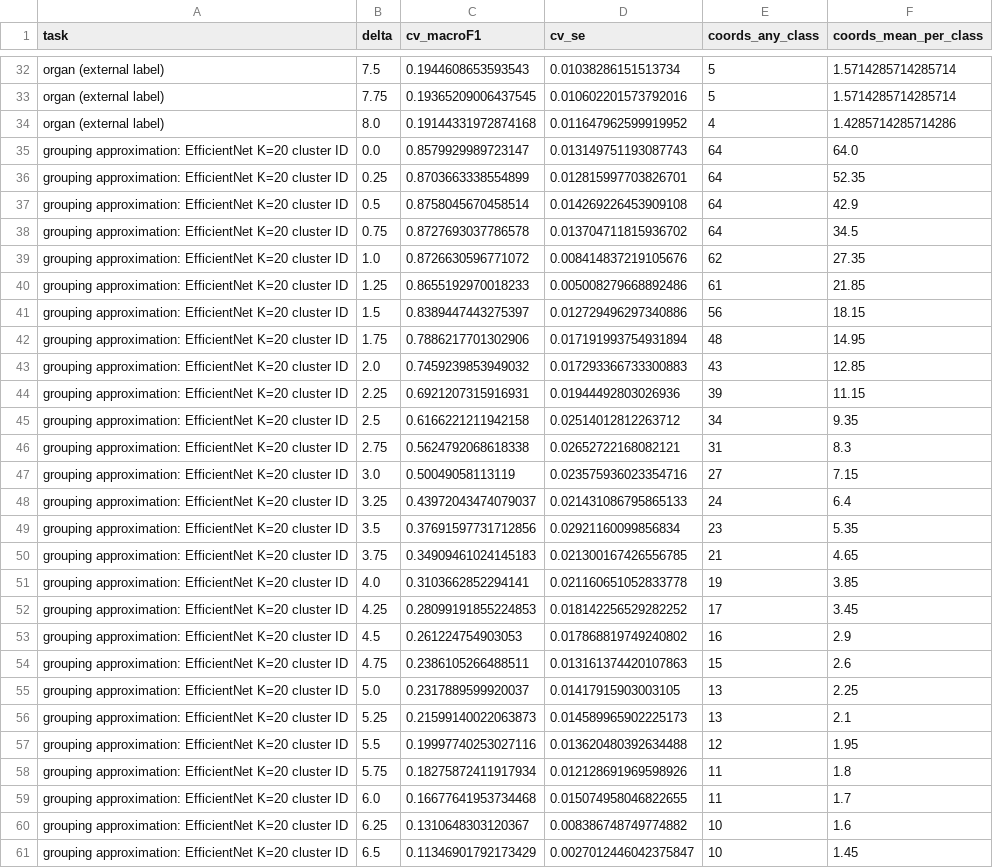
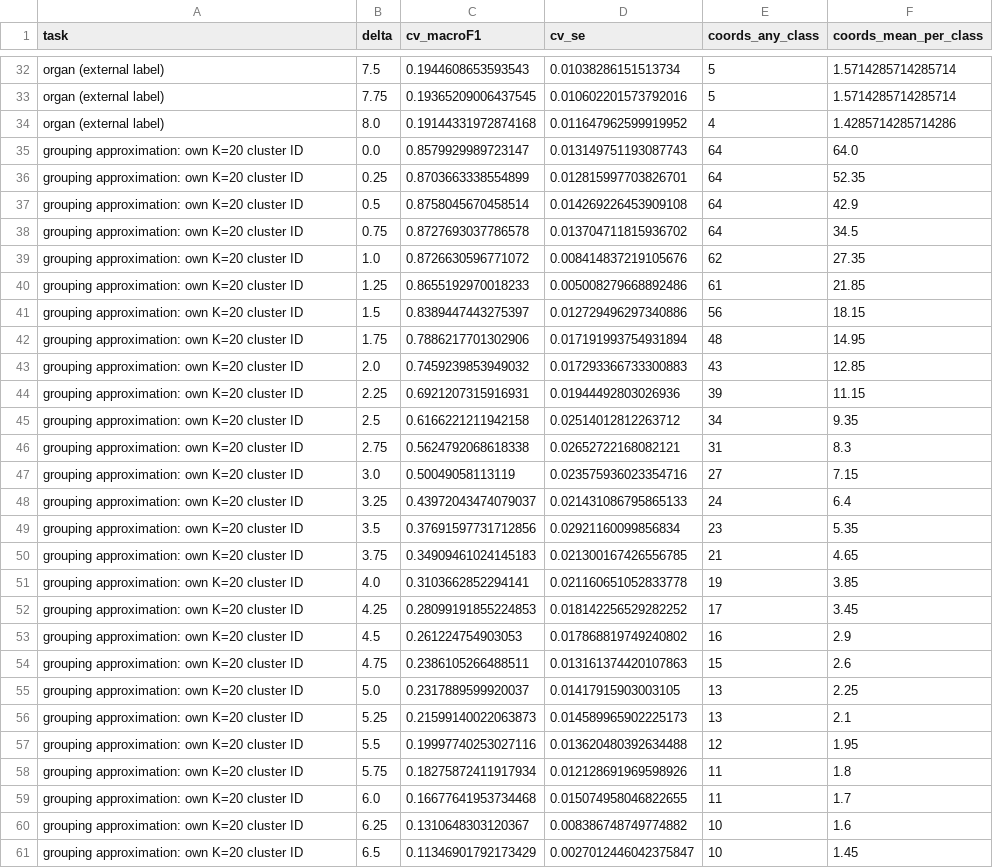
Before and after one commit to arborphy/fieldguidevision, a CSV file: botanical-computer-vision/meeting_minimal/results/exp1_nsc_curves.csv, drawn as a sheet; only a part is shown, gaps mark what is left out; the diff covers the shown part only.

```diff
--- a/botanical-computer-vision/meeting_minimal/results/exp1_nsc_curves.csv
+++ b/botanical-computer-vision/meeting_minimal/results/exp1_nsc_curves.csv
@@ -34,28 +34,28 @@ organ (external label),7.75,0.19365209006437545,0.010602201573792016,5,1.5714285
 organ (external label),8.0,0.19144331972874168,0.011647962599919952,4,1.4285714285714286
-grouping approximation: EfficientNet K=20 cluster ID,0.0,0.8579929989723147,0.013149751193087743,64,64.0
-grouping approximation: EfficientNet K=20 cluster ID,0.25,0.8703663338554899,0.012815997703826701,64,52.35
-grouping approximation: EfficientNet K=20 cluster ID,0.5,0.8758045670458514,0.014269226453909108,64,42.9
-grouping approximation: EfficientNet K=20 cluster ID,0.75,0.8727693037786578,0.013704711815936702,64,34.5
-grouping approximation: EfficientNet K=20 cluster ID,1.0,0.8726630596771072,0.008414837219105676,62,27.35
-grouping approximation: EfficientNet K=20 cluster ID,1.25,0.8655192970018233,0.005008279668892486,61,21.85
-grouping approximation: EfficientNet K=20 cluster ID,1.5,0.8389447443275397,0.012729496297340886,56,18.15
-grouping approximation: EfficientNet K=20 cluster ID,1.75,0.7886217701302906,0.017191993754931894,48,14.95
-grouping approximation: EfficientNet K=20 cluster ID,2.0,0.7459239853949032,0.017293366733300883,43,12.85
-grouping approximation: EfficientNet K=20 cluster ID,2.25,0.6921207315916931,0.01944492803026936,39,11.15
-grouping approximation: EfficientNet K=20 cluster ID,2.5,0.6166221211942158,0.02514012812263712,34,9.35
-grouping approximation: EfficientNet K=20 cluster ID,2.75,0.5624792068618338,0.02652722168082121,31,8.3
-grouping approximation: EfficientNet K=20 cluster ID,3.0,0.50049058113119,0.023575936023354716,27,7.15
-grouping approximation: EfficientNet K=20 cluster ID,3.25,0.43972043474079037,0.021431086795865133,24,6.4
-grouping approximation: EfficientNet K=20 cluster ID,3.5,0.37691597731712856,0.02921160099856834,23,5.35
-grouping approximation: EfficientNet K=20 cluster ID,3.75,0.34909461024145183,0.021300167426556785,21,4.65
-grouping approximation: EfficientNet K=20 cluster ID,4.0,0.3103662852294141,0.021160651052833778,19,3.85
-grouping approximation: EfficientNet K=20 cluster ID,4.25,0.28099191855224853,0.018142256529282252,17,3.45
-grouping approximation: EfficientNet K=20 cluster ID,4.5,0.261224754903053,0.017868819749240802,16,2.9
-grouping approximation: EfficientNet K=20 cluster ID,4.75,0.2386105266488511,0.013161374420107863,15,2.6
-grouping approximation: EfficientNet K=20 cluster ID,5.0,0.2317889599920037,0.01417915903003105,13,2.25
-grouping approximation: EfficientNet K=20 cluster ID,5.25,0.21599140022063873,0.014589965902225173,13,2.1
-grouping approximation: EfficientNet K=20 cluster ID,5.5,0.19997740253027116,0.013620480392634488,12,1.95
-grouping approximation: EfficientNet K=20 cluster ID,5.75,0.18275872411917934,0.012128691969598926,11,1.8
-grouping approximation: EfficientNet K=20 cluster ID,6.0,0.16677641953734468,0.015074958046822655,11,1.7
-grouping approximation: EfficientNet K=20 cluster ID,6.25,0.1310648303120367,0.008386748749774882,10,1.6
-grouping approximation: EfficientNet K=20 cluster ID,6.5,0.11346901792173429,0.0027012446042375847,10,1.45
+grouping approximation: own K=20 cluster ID,0.0,0.8579929989723147,0.013149751193087743,64,64.0
+grouping approximation: own K=20 cluster ID,0.25,0.8703663338554899,0.012815997703826701,64,52.35
+grouping approximation: own K=20 cluster ID,0.5,0.8758045670458514,0.014269226453909108,64,42.9
+grouping approximation: own K=20 cluster ID,0.75,0.8727693037786578,0.013704711815936702,64,34.5
+grouping approximation: own K=20 cluster ID,1.0,0.8726630596771072,0.008414837219105676,62,27.35
+grouping approximation: own K=20 cluster ID,1.25,0.8655192970018233,0.005008279668892486,61,21.85
+grouping approximation: own K=20 cluster ID,1.5,0.8389447443275397,0.012729496297340886,56,18.15
+grouping approximation: own K=20 cluster ID,1.75,0.7886217701302906,0.017191993754931894,48,14.95
+grouping approximation: own K=20 cluster ID,2.0,0.7459239853949032,0.017293366733300883,43,12.85
+grouping approximation: own K=20 cluster ID,2.25,0.6921207315916931,0.01944492803026936,39,11.15
+grouping approximation: own K=20 cluster ID,2.5,0.6166221211942158,0.02514012812263712,34,9.35
+grouping approximation: own K=20 cluster ID,2.75,0.5624792068618338,0.02652722168082121,31,8.3
+grouping approximation: own K=20 cluster ID,3.0,0.50049058113119,0.023575936023354716,27,7.15
+grouping approximation: own K=20 cluster ID,3.25,0.43972043474079037,0.021431086795865133,24,6.4
+grouping approximation: own K=20 cluster ID,3.5,0.37691597731712856,0.02921160099856834,23,5.35
+grouping approximation: own K=20 cluster ID,3.75,0.34909461024145183,0.021300167426556785,21,4.65
+grouping approximation: own K=20 cluster ID,4.0,0.3103662852294141,0.021160651052833778,19,3.85
+grouping approximation: own K=20 cluster ID,4.25,0.28099191855224853,0.018142256529282252,17,3.45
+grouping approximation: own K=20 cluster ID,4.5,0.261224754903053,0.017868819749240802,16,2.9
+grouping approximation: own K=20 cluster ID,4.75,0.2386105266488511,0.013161374420107863,15,2.6
+grouping approximation: own K=20 cluster ID,5.0,0.2317889599920037,0.01417915903003105,13,2.25
+grouping approximation: own K=20 cluster ID,5.25,0.21599140022063873,0.014589965902225173,13,2.1
+grouping approximation: own K=20 cluster ID,5.5,0.19997740253027116,0.013620480392634488,12,1.95
+grouping approximation: own K=20 cluster ID,5.75,0.18275872411917934,0.012128691969598926,11,1.8
+grouping approximation: own K=20 cluster ID,6.0,0.16677641953734468,0.015074958046822655,11,1.7
+grouping approximation: own K=20 cluster ID,6.25,0.1310648303120367,0.008386748749774882,10,1.6
+grouping approximation: own K=20 cluster ID,6.5,0.11346901792173429,0.0027012446042375847,10,1.45
```
Also changed, not shown: 6 edited cells elsewhere in this file, botanical-computer-vision/docs/EXPERIMENT_REGISTRY.csv, botanical-computer-vision/meeting_minimal/results/exp5_axis_table.csv, 50 other files.
